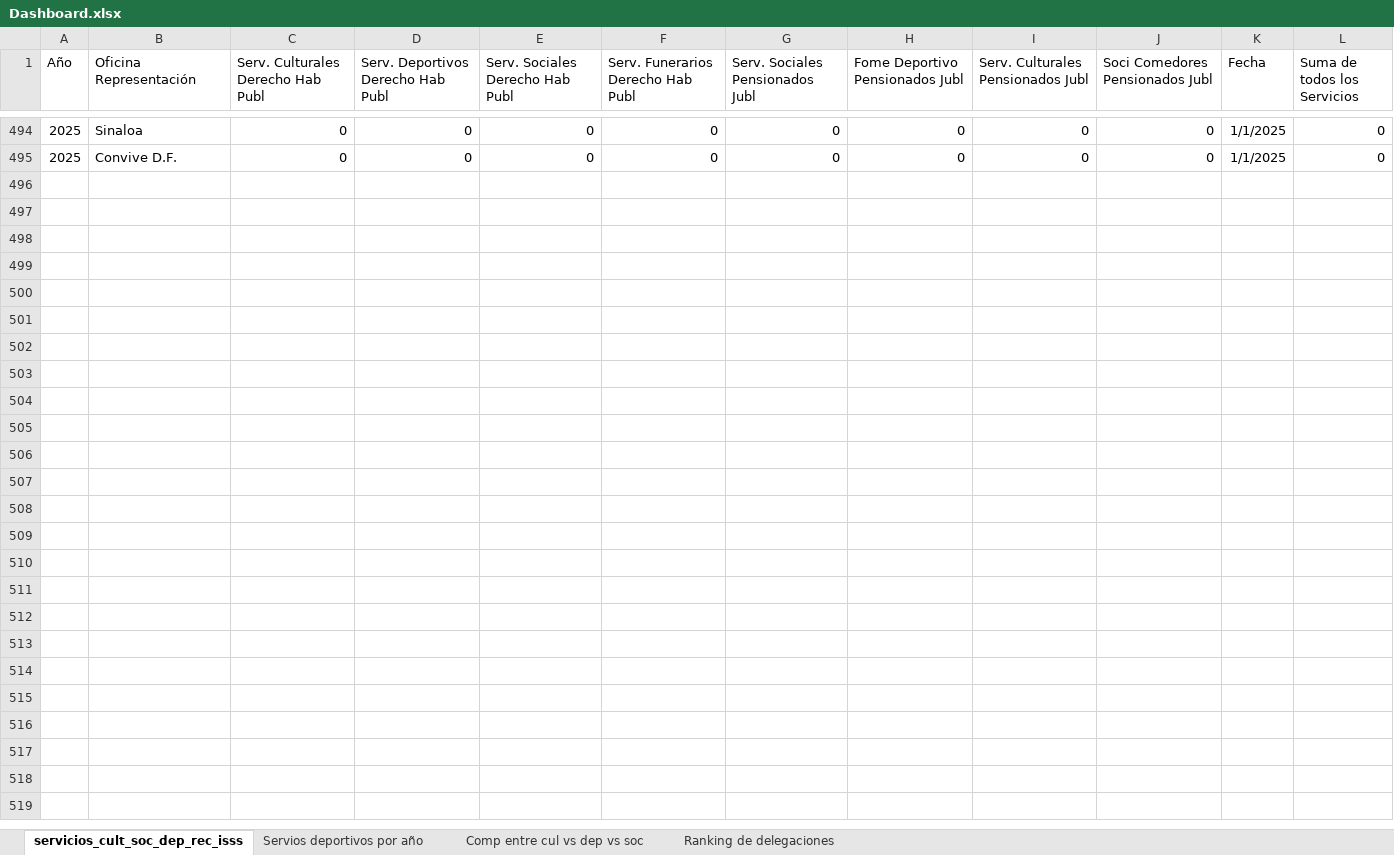
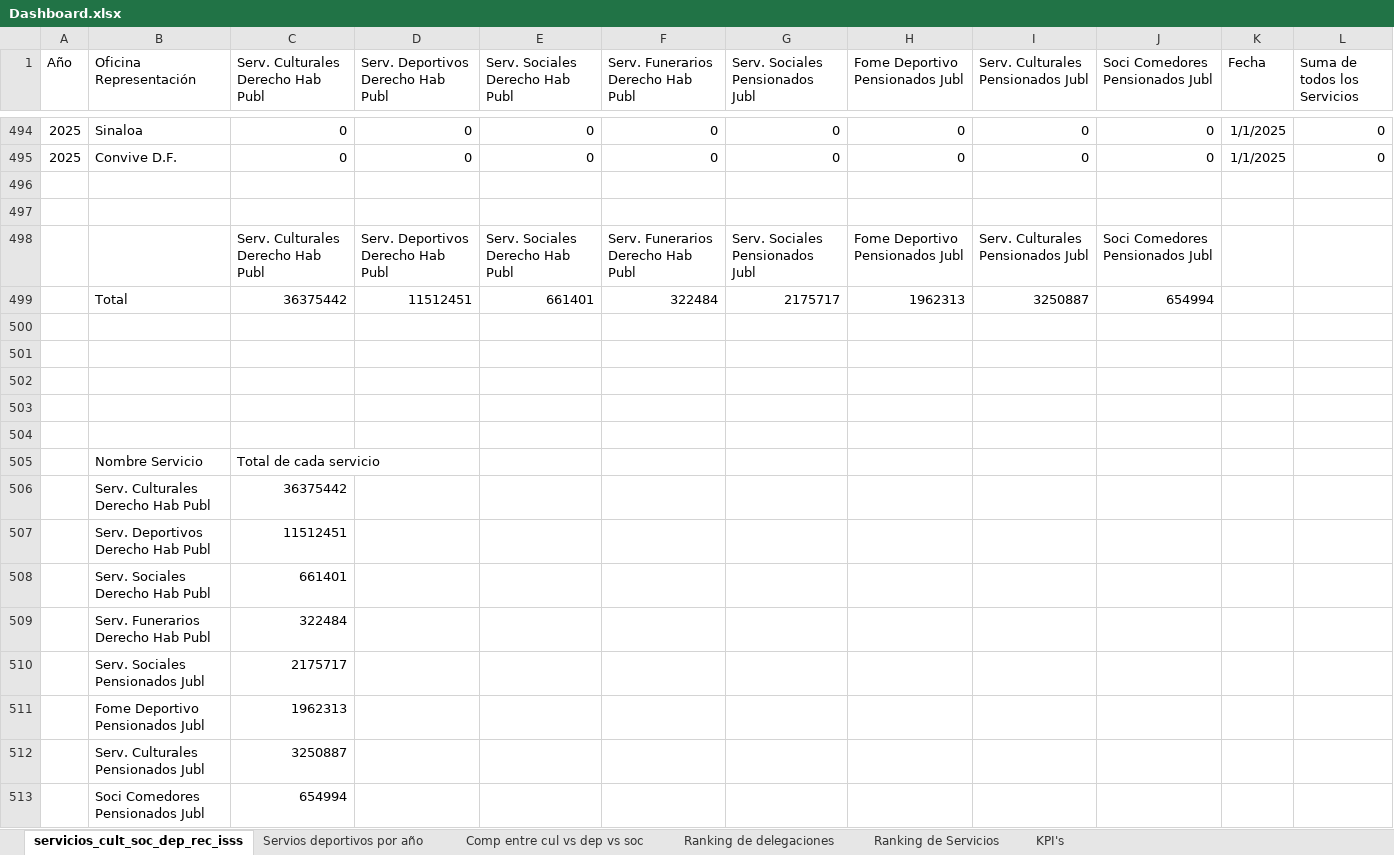
Before and after one commit to SaitoM17/servicios_cul_soci_depor_recre, an Excel workbook: Dashboard/Dashboard.xlsx, sheet servicios_cult_soc_dep_rec_isss, drawn as a sheet; only a part is shown, gaps mark what is left out; values as stored, in another font and other column widths than the file's, no borders; table styles not drawn; the diff names each change by its address in the sheet, - before the commit and + after, or states it on an @@ line.

```diff
--- a/Dashboard/Dashboard.xlsx (sheet servicios_cult_soc_dep_rec_isss)
+++ b/Dashboard/Dashboard.xlsx (sheet servicios_cult_soc_dep_rec_isss)
+sheet tab: Ranking de Servicios
+sheet tab: KPI's
+row 496: (empty)
+row 497: (empty)
+row 498:  |  | Serv. Culturales Derecho Hab Publ | Serv. Deportivos Derecho Hab Publ | Serv. Sociales Derecho Hab Publ | Serv. Funerarios Derecho Hab Publ | Serv. Sociales Pensionados Jubl | Fome Deportivo Pensionados Jubl | Serv. Culturales Pensionados Jubl | Soci Comedores Pensionados Jubl
+row 499:  | Total | 36375442 | 11512451 | 661401 | 322484 | 2175717 | 1962313 | 3250887 | 654994
+row 500: (empty)
+row 501: (empty)
+row 502: (empty)
+row 503: (empty)
+row 504: (empty)
+row 505:  | Nombre Servicio | Total de cada servicio
+row 506:  | Serv. Culturales Derecho Hab Publ | 36375442
+row 507:  | Serv. Deportivos Derecho Hab Publ | 11512451
+row 508:  | Serv. Sociales Derecho Hab Publ | 661401
+row 509:  | Serv. Funerarios Derecho Hab Publ | 322484
+row 510:  | Serv. Sociales Pensionados Jubl | 2175717
+row 511:  | Fome Deportivo Pensionados Jubl | 1962313
+row 512:  | Serv. Culturales Pensionados Jubl | 3250887
+row 513:  | Soci Comedores Pensionados Jubl | 654994
```
Also changed, not shown: sheet Ranking de delegaciones, charts or pictures.
